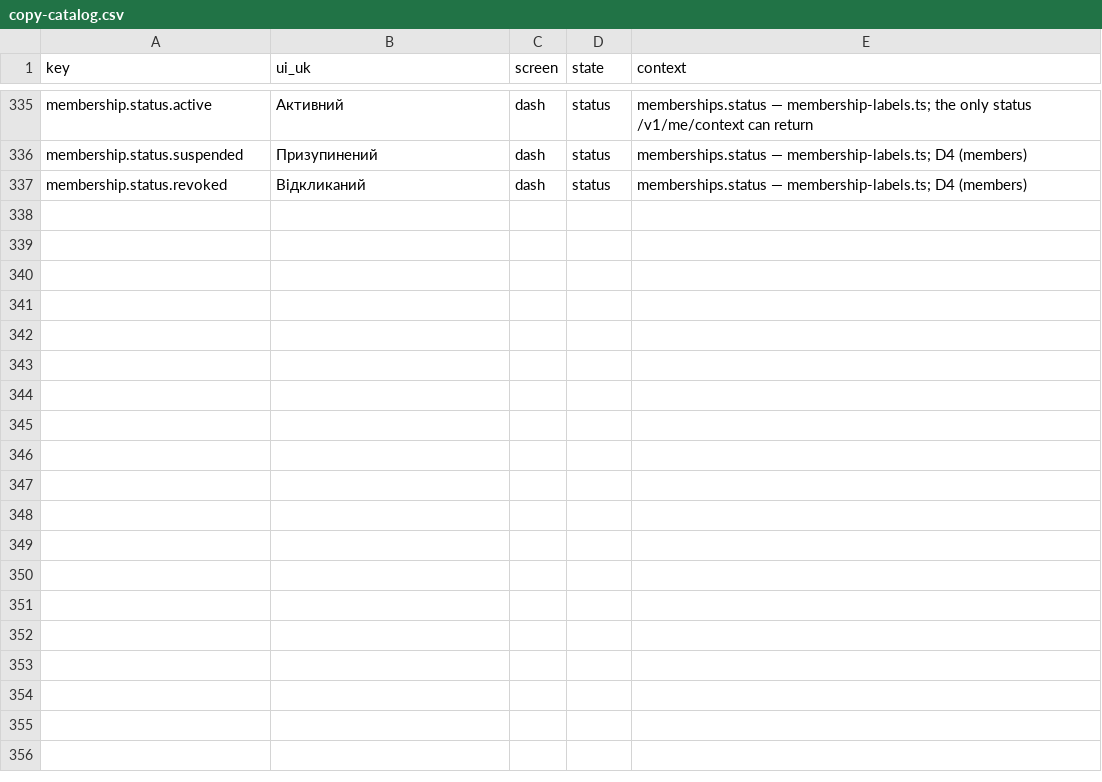
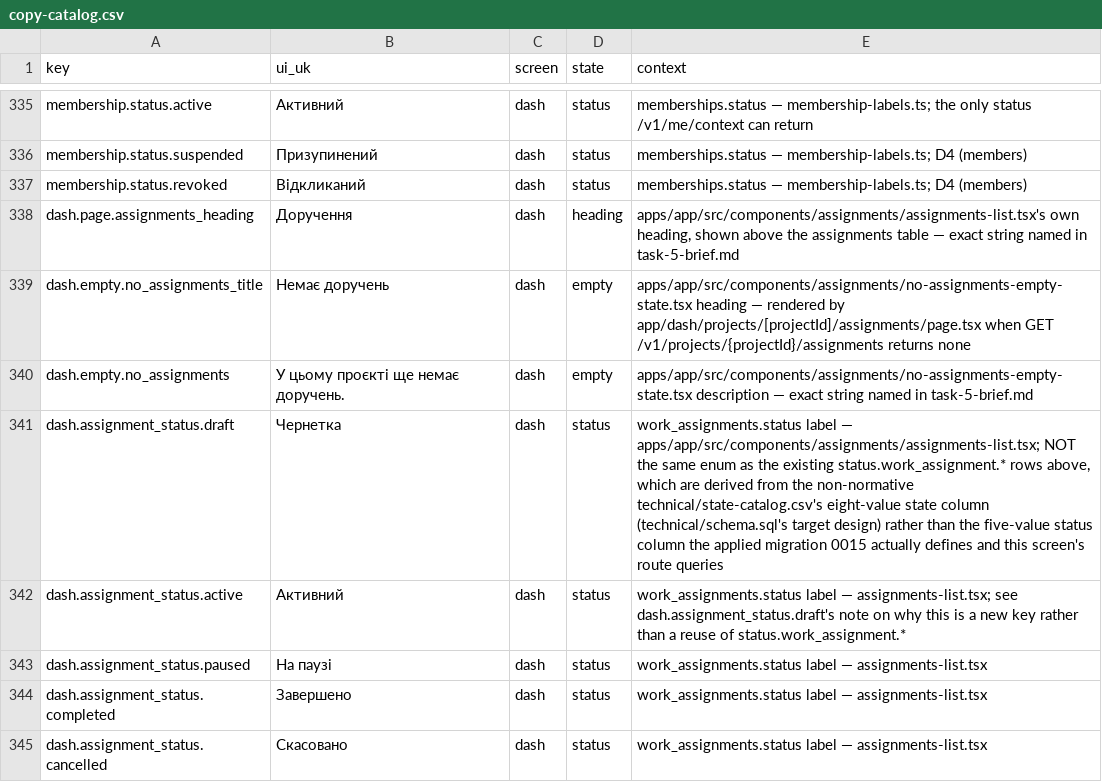
Before and after one commit to akisly/go-proceed, a CSV file: technical/copy-catalog.csv, drawn as a sheet; only a part is shown, gaps mark what is left out.

Commit message:
feat(dash): the assignments list, read-only — D3 adds creation on top of it

```diff
--- a/technical/copy-catalog.csv
+++ b/technical/copy-catalog.csv
@@ -337 +337,9 @@ membership.status.suspended,Призупинений,dash,status,"memberships.st
 membership.status.revoked,Відкликаний,dash,status,"memberships.status — membership-labels.ts; D4 (members)"
+dash.page.assignments_heading,Доручення,dash,heading,"apps/app/src/components/assignments/assignments-list.tsx's own heading, shown above the assignments table — exact string named in task-5-brief.md"
+dash.empty.no_assignments_title,Немає доручень,dash,empty,"apps/app/src/components/assignments/no-assignments-empty-state.tsx heading — rendered by app/dash/projects/[projectId]/assignments/page.tsx when GET /v1/projects/{projectId}/assignments returns none"
+dash.empty.no_assignments,У цьому проєкті ще немає доручень.,dash,empty,"apps/app/src/components/assignments/no-assignments-empty-state.tsx description — exact string named in task-5-brief.md"
+dash.assignment_status.draft,Чернетка,dash,status,"work_assignments.status label — apps/app/src/components/assignments/assignments-list.tsx; NOT the same enum as the existing status.work_assignment.* rows above, which are derived from the non-normative technical/state-catalog.csv's eight-value state column (technical/schema.sql's target design) rather than the five-value status column the applied migration 0015 actually defines and this screen's route queries"
+dash.assignment_status.active,Активний,dash,status,"work_assignments.status label — assignments-list.tsx; see dash.assignment_status.draft's note on why this is a new key rather than a reuse of status.work_assignment.*"
+dash.assignment_status.paused,На паузі,dash,status,"work_assignments.status label — assignments-list.tsx"
+dash.assignment_status.completed,Завершено,dash,status,"work_assignments.status label — assignments-list.tsx"
+dash.assignment_status.cancelled,Скасовано,dash,status,"work_assignments.status label — assignments-list.tsx"
```
Also changed, not shown: 4 other files.
